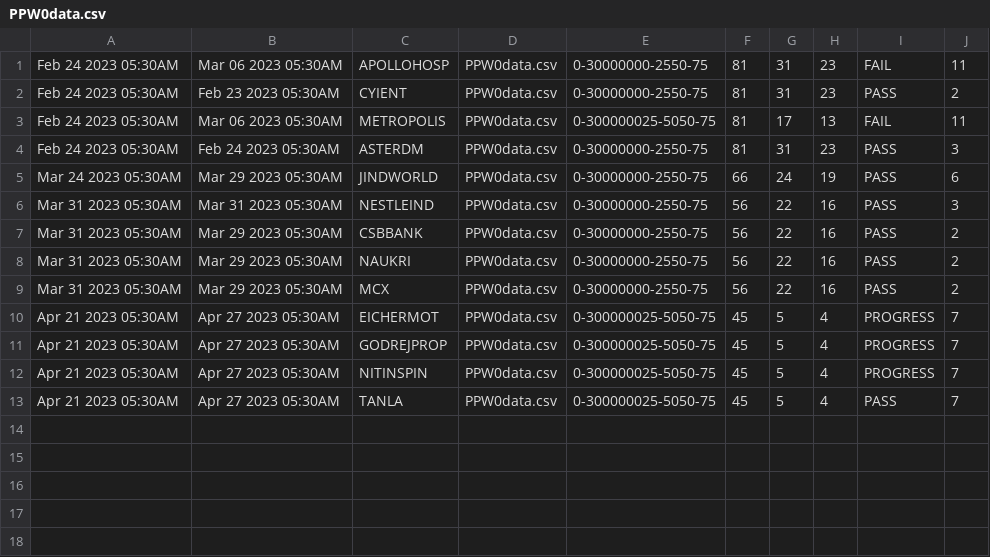
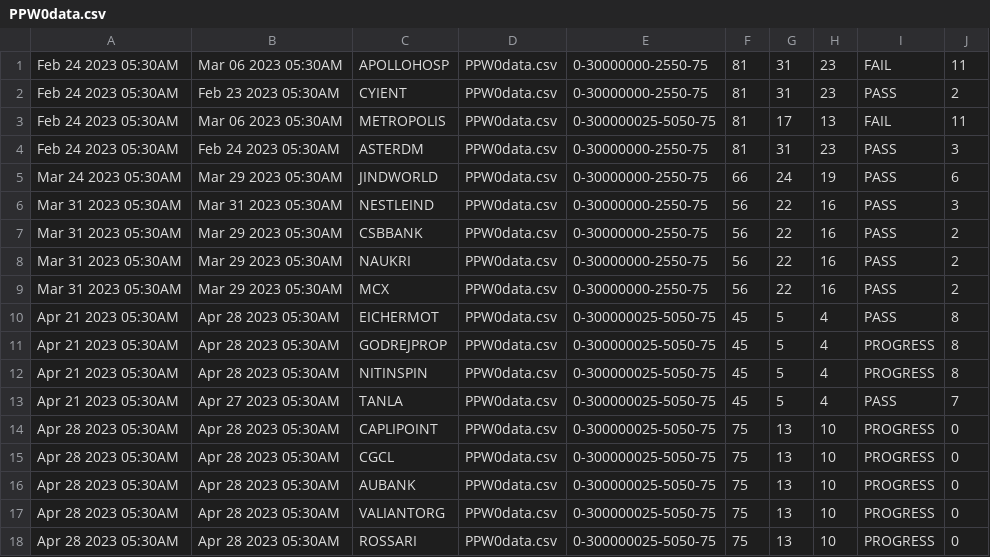
Before and after one commit to bentx/StockSpell, a CSV file: Results/summory/PPW0data.csv, drawn as a sheet.

```diff
--- a/Results/summory/PPW0data.csv
+++ b/Results/summory/PPW0data.csv
@@ -9,5 +9,10 @@ Mar 31 2023 05:30AM,Mar 29 2023 05:30AM,NAUKRI,PPW0data.csv,0-30000000-2550-75,5
 Mar 31 2023 05:30AM,Mar 29 2023 05:30AM,MCX,PPW0data.csv,0-30000000-2550-75,56,22,16,PASS,2
-Apr 21 2023 05:30AM,Apr 27 2023 05:30AM,EICHERMOT,PPW0data.csv,0-300000025-5050-75,45,5,4,PROGRESS,7
-Apr 21 2023 05:30AM,Apr 27 2023 05:30AM,GODREJPROP,PPW0data.csv,0-300000025-5050-75,45,5,4,PROGRESS,7
-Apr 21 2023 05:30AM,Apr 27 2023 05:30AM,NITINSPIN,PPW0data.csv,0-300000025-5050-75,45,5,4,PROGRESS,7
+Apr 21 2023 05:30AM,Apr 28 2023 05:30AM,EICHERMOT,PPW0data.csv,0-300000025-5050-75,45,5,4,PASS,8
+Apr 21 2023 05:30AM,Apr 28 2023 05:30AM,GODREJPROP,PPW0data.csv,0-300000025-5050-75,45,5,4,PROGRESS,8
+Apr 21 2023 05:30AM,Apr 28 2023 05:30AM,NITINSPIN,PPW0data.csv,0-300000025-5050-75,45,5,4,PROGRESS,8
 Apr 21 2023 05:30AM,Apr 27 2023 05:30AM,TANLA,PPW0data.csv,0-300000025-5050-75,45,5,4,PASS,7
+Apr 28 2023 05:30AM,Apr 28 2023 05:30AM,CAPLIPOINT,PPW0data.csv,0-300000025-5050-75,75,13,10,PROGRESS,0
+Apr 28 2023 05:30AM,Apr 28 2023 05:30AM,CGCL,PPW0data.csv,0-300000025-5050-75,75,13,10,PROGRESS,0
+Apr 28 2023 05:30AM,Apr 28 2023 05:30AM,AUBANK,PPW0data.csv,0-300000025-5050-75,75,13,10,PROGRESS,0
+Apr 28 2023 05:30AM,Apr 28 2023 05:30AM,VALIANTORG,PPW0data.csv,0-300000025-5050-75,75,13,10,PROGRESS,0
+Apr 28 2023 05:30AM,Apr 28 2023 05:30AM,ROSSARI,PPW0data.csv,0-300000025-5050-75,75,13,10,PROGRESS,0
```
Also changed, not shown: Results/details/1WA10data.csv, Results/details/1WA20data.csv, 25 other files.
